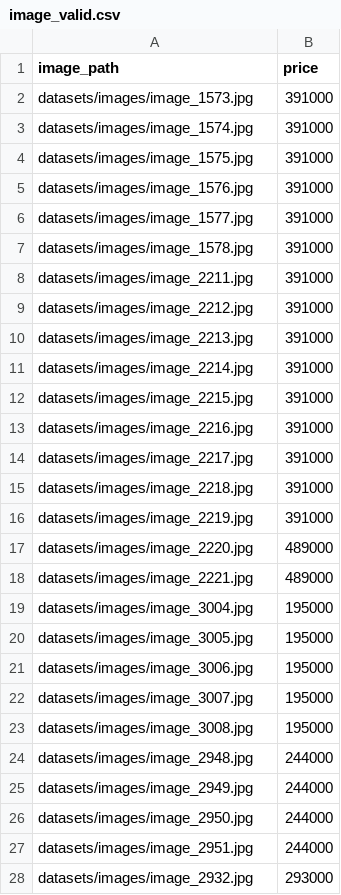
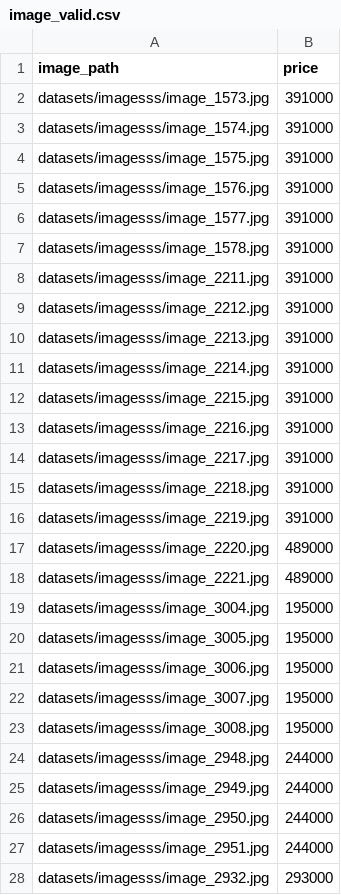
Before and after one commit to Trgtuan10/Uniqlo-price-prediction, a CSV file: datasets/image_valid.csv, drawn as a sheet; only a part is shown; the diff covers the shown part only.

```diff
--- a/datasets/image_valid.csv
+++ b/datasets/image_valid.csv
@@ -1,28 +1,28 @@
 image_path,price
-datasets/images/image_1573.jpg,391000
-datasets/images/image_1574.jpg,391000
-datasets/images/image_1575.jpg,391000
-datasets/images/image_1576.jpg,391000
-datasets/images/image_1577.jpg,391000
-datasets/images/image_1578.jpg,391000
-datasets/images/image_2211.jpg,391000
-datasets/images/image_2212.jpg,391000
-datasets/images/image_2213.jpg,391000
-datasets/images/image_2214.jpg,391000
-datasets/images/image_2215.jpg,391000
-datasets/images/image_2216.jpg,391000
-datasets/images/image_2217.jpg,391000
-datasets/images/image_2218.jpg,391000
-datasets/images/image_2219.jpg,391000
-datasets/images/image_2220.jpg,489000
-datasets/images/image_2221.jpg,489000
-datasets/images/image_3004.jpg,195000
-datasets/images/image_3005.jpg,195000
-datasets/images/image_3006.jpg,195000
-datasets/images/image_3007.jpg,195000
-datasets/images/image_3008.jpg,195000
-datasets/images/image_2948.jpg,244000
-datasets/images/image_2949.jpg,244000
-datasets/images/image_2950.jpg,244000
-datasets/images/image_2951.jpg,244000
-datasets/images/image_2932.jpg,293000
+datasets/imagesss/image_1573.jpg,391000
+datasets/imagesss/image_1574.jpg,391000
+datasets/imagesss/image_1575.jpg,391000
+datasets/imagesss/image_1576.jpg,391000
+datasets/imagesss/image_1577.jpg,391000
+datasets/imagesss/image_1578.jpg,391000
+datasets/imagesss/image_2211.jpg,391000
+datasets/imagesss/image_2212.jpg,391000
+datasets/imagesss/image_2213.jpg,391000
+datasets/imagesss/image_2214.jpg,391000
+datasets/imagesss/image_2215.jpg,391000
+datasets/imagesss/image_2216.jpg,391000
+datasets/imagesss/image_2217.jpg,391000
+datasets/imagesss/image_2218.jpg,391000
+datasets/imagesss/image_2219.jpg,391000
+datasets/imagesss/image_2220.jpg,489000
+datasets/imagesss/image_2221.jpg,489000
+datasets/imagesss/image_3004.jpg,195000
+datasets/imagesss/image_3005.jpg,195000
+datasets/imagesss/image_3006.jpg,195000
+datasets/imagesss/image_3007.jpg,195000
+datasets/imagesss/image_3008.jpg,195000
+datasets/imagesss/image_2948.jpg,244000
+datasets/imagesss/image_2949.jpg,244000
+datasets/imagesss/image_2950.jpg,244000
+datasets/imagesss/image_2951.jpg,244000
+datasets/imagesss/image_2932.jpg,293000
```
Also changed, not shown: 9 edited cells elsewhere in this file, 4 other files.
